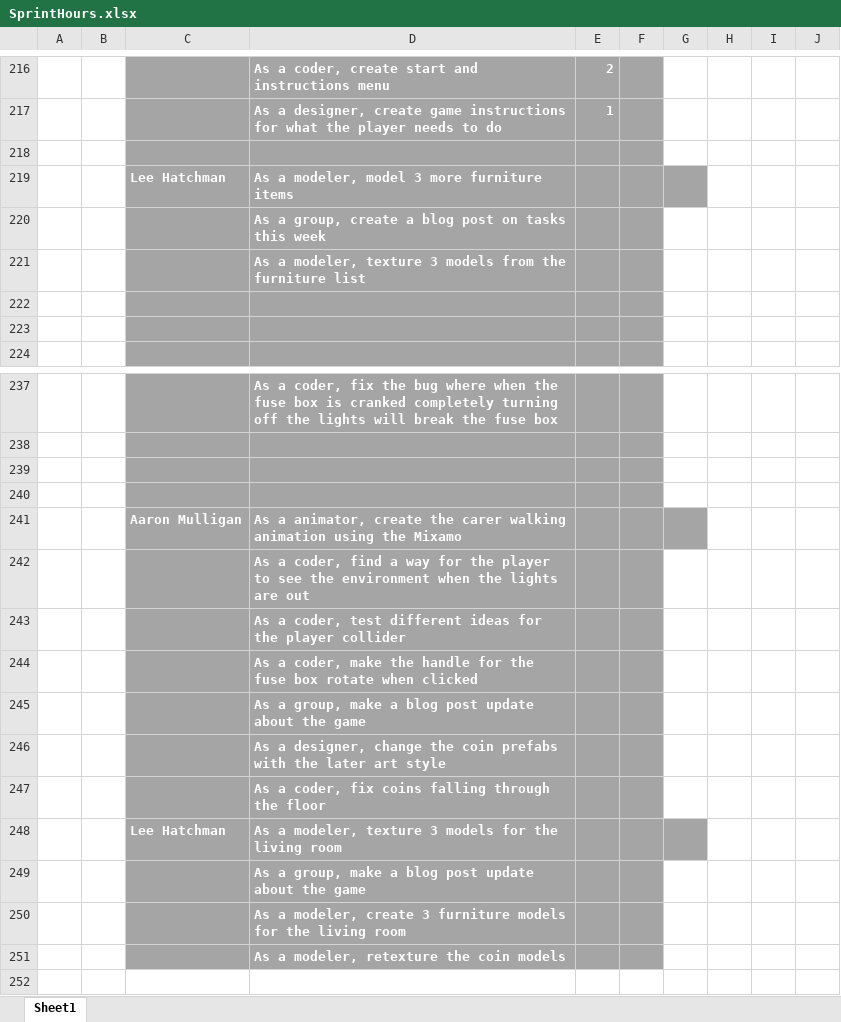
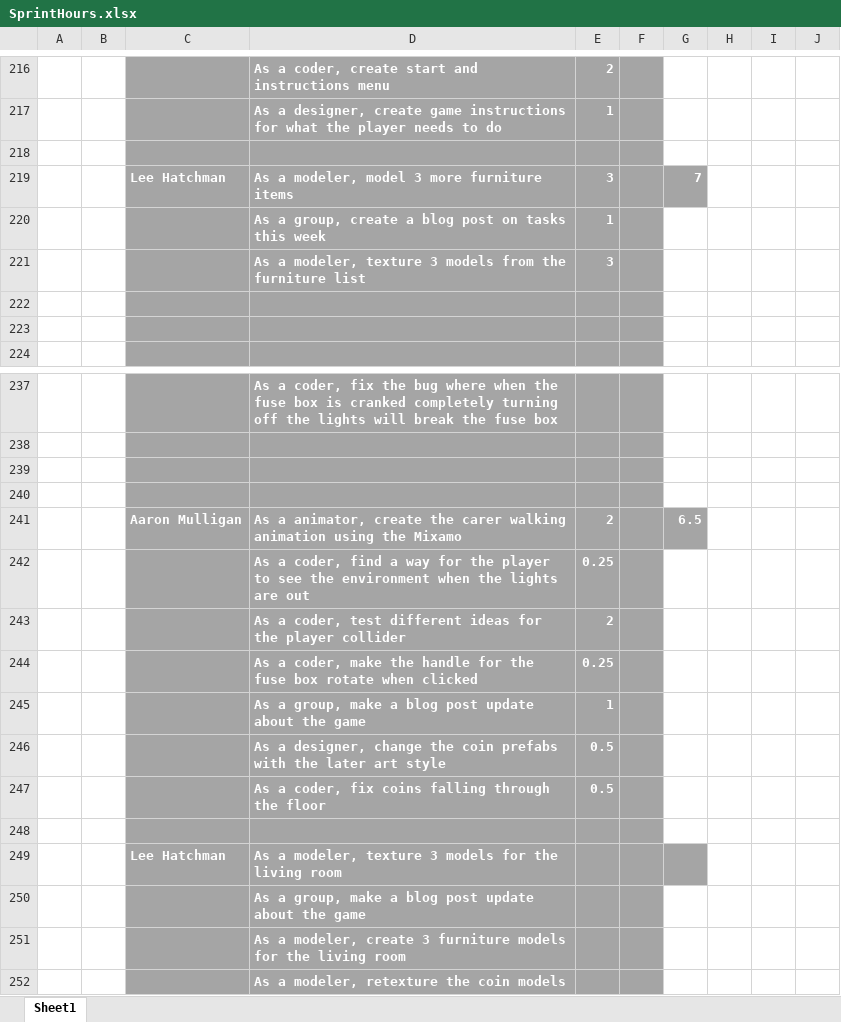
Before and after one commit to UoSGamesGroups/level-6-l6-group-1, an Excel workbook: Meeting Minutes/SprintHours.xlsx, sheet Sheet1, drawn as a sheet; only a part is shown, gaps mark what is left out; values as stored, in another font and other column widths than the file's, no borders; addresses are those after the commit; the diff names each change by its address in the sheet, - before the commit and + after, or states it on an @@ line.

Commit message:
- Added new file: Presentation 5 (This will be used for Wednesday and needs to be finished) - Updated sprint hours - Updated meeting minutes

```diff
--- a/Meeting Minutes/SprintHours.xlsx (sheet Sheet1)
+++ b/Meeting Minutes/SprintHours.xlsx (sheet Sheet1)
-E219: (empty)
+E219: 3
-G219: (empty)
+G219: 7
-E220: (empty)
+E220: 1
-E221: (empty)
+E221: 3
-E241: (empty)
+E241: 2
-G241: (empty)
+G241: 6.5
-E242: (empty)
+E242: 0.25
-E243: (empty)
+E243: 2
-E244: (empty)
+E244: 0.25
-E245: (empty)
+E245: 1
-E246: (empty)
+E246: 0.5
+row 247:  |  |  | As a coder, fix coins falling through the floor | 0.5
-D248: As a coder, fix coins falling through the floor
+D248: (empty)
```
Also changed, not shown: 2 other files.
